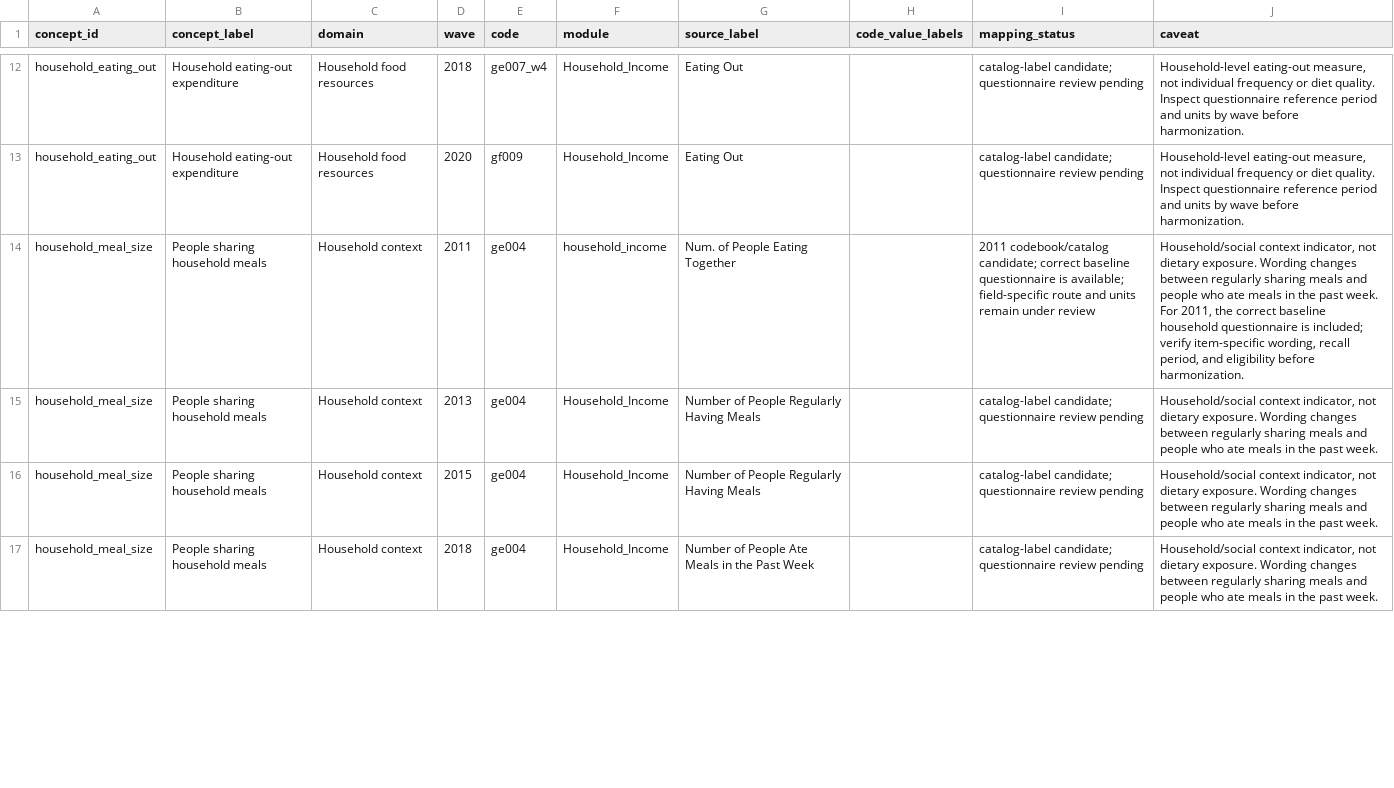
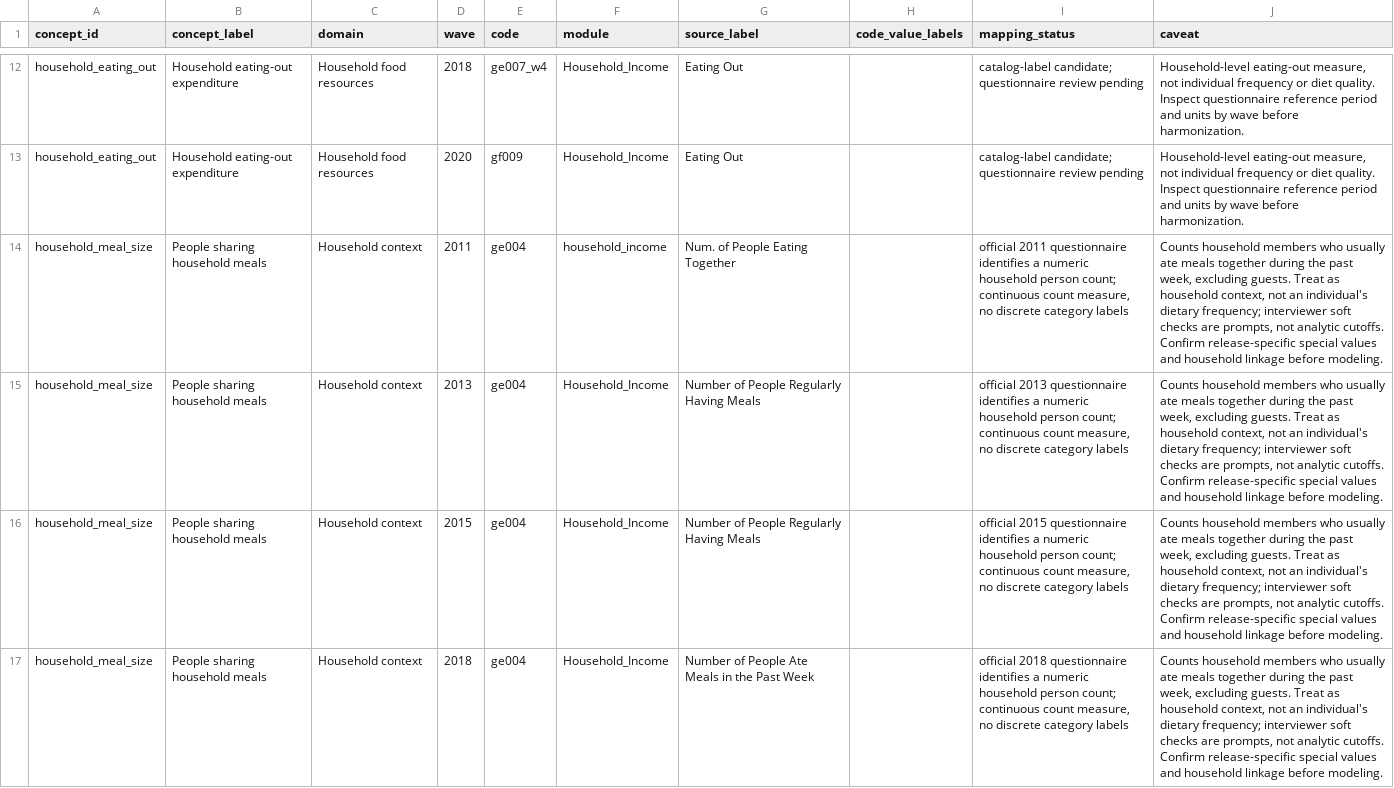
Before and after one commit to calebchu40-gif/charls-exwas-atlas, a CSV file: audit/food_environment_crosswalk_v1.csv, drawn as a sheet; only a part is shown, gaps mark what is left out; the diff covers the shown part only.

```diff
--- a/audit/food_environment_crosswalk_v1.csv
+++ b/audit/food_environment_crosswalk_v1.csv
@@ -13,5 +13,5 @@ household_eating_out,Household eating-out expenditure,Household food resources,2
 household_eating_out,Household eating-out expenditure,Household food resources,2020,gf009,Household_Income,Eating Out,,catalog-label candidate; questionnaire review pending,"Household-level eating-out measure, not individual frequency or diet quality. Inspect questionnaire reference period and units by wave before harmonization."
-household_meal_size,People sharing household meals,Household context,2011,ge004,household_income,Num. of People Eating Together,,2011 codebook/catalog candidate; correct baseline questionnaire is available; field-specific route and units remain under review,"Household/social context indicator, not dietary exposure. Wording changes between regularly sharing meals and people who ate meals in the past week. For 2011, the correct baseline household questionnaire is included; verify item-specific wording, recall period, and eligibility before harmonization."
-household_meal_size,People sharing household meals,Household context,2013,ge004,Household_Income,Number of People Regularly Having Meals,,catalog-label candidate; questionnaire review pending,"Household/social context indicator, not dietary exposure. Wording changes between regularly sharing meals and people who ate meals in the past week."
-household_meal_size,People sharing household meals,Household context,2015,ge004,Household_Income,Number of People Regularly Having Meals,,catalog-label candidate; questionnaire review pending,"Household/social context indicator, not dietary exposure. Wording changes between regularly sharing meals and people who ate meals in the past week."
-household_meal_size,People sharing household meals,Household context,2018,ge004,Household_Income,Number of People Ate Meals in the Past Week,,catalog-label candidate; questionnaire review pending,"Household/social context indicator, not dietary exposure. Wording changes between regularly sharing meals and people who ate meals in the past week."
+household_meal_size,People sharing household meals,Household context,2011,ge004,household_income,Num. of People Eating Together,,"official 2011 questionnaire identifies a numeric household person count; continuous count measure, no discrete category labels","Counts household members who usually ate meals together during the past week, excluding guests. Treat as household context, not an individual's dietary frequency; interviewer soft checks are prompts, not analytic cutoffs. Confirm release-specific special values and household linkage before modeling."
+household_meal_size,People sharing household meals,Household context,2013,ge004,Household_Income,Number of People Regularly Having Meals,,"official 2013 questionnaire identifies a numeric household person count; continuous count measure, no discrete category labels","Counts household members who usually ate meals together during the past week, excluding guests. Treat as household context, not an individual's dietary frequency; interviewer soft checks are prompts, not analytic cutoffs. Confirm release-specific special values and household linkage before modeling."
+household_meal_size,People sharing household meals,Household context,2015,ge004,Household_Income,Number of People Regularly Having Meals,,"official 2015 questionnaire identifies a numeric household person count; continuous count measure, no discrete category labels","Counts household members who usually ate meals together during the past week, excluding guests. Treat as household context, not an individual's dietary frequency; interviewer soft checks are prompts, not analytic cutoffs. Confirm release-specific special values and household linkage before modeling."
+household_meal_size,People sharing household meals,Household context,2018,ge004,Household_Income,Number of People Ate Meals in the Past Week,,"official 2018 questionnaire identifies a numeric household person count; continuous count measure, no discrete category labels","Counts household members who usually ate meals together during the past week, excluding guests. Treat as household context, not an individual's dietary frequency; interviewer soft checks are prompts, not analytic cutoffs. Confirm release-specific special values and household linkage before modeling."
```
Also changed, not shown: 27 edited cells elsewhere in this file, 14 other files.
